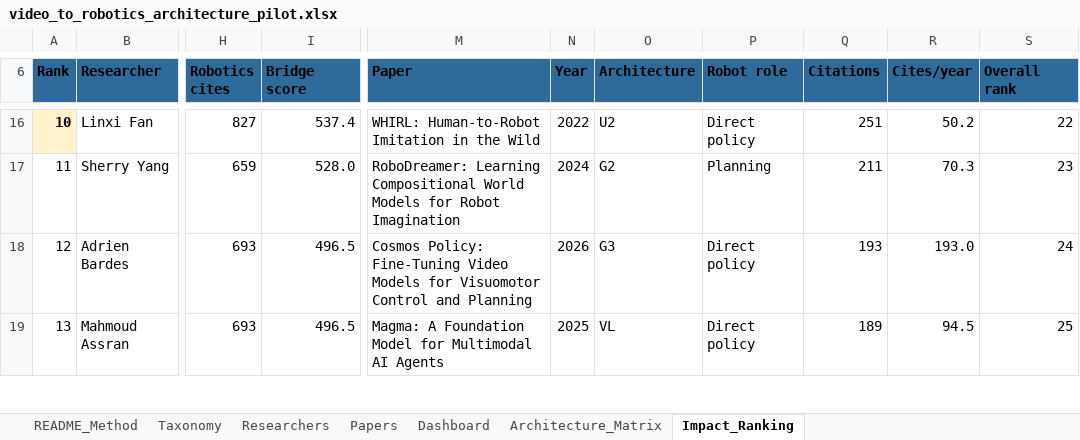
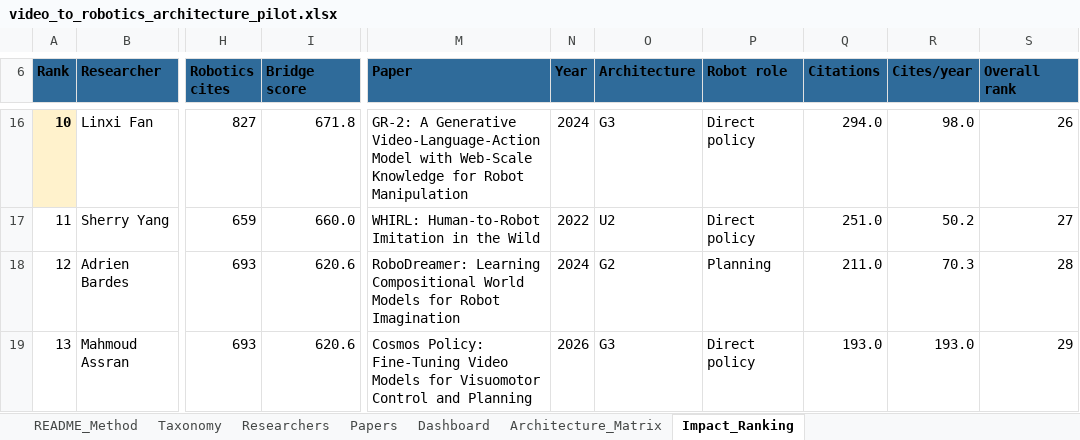
Before and after one commit to 2seungeun/2seungeun, an Excel workbook: notes/01-video-to-robotics-transition/video_to_robotics_architecture_pilot.xlsx, sheet Impact_Ranking, drawn as a sheet; only a part is shown, gaps mark what is left out; values as stored, in another font and other column widths than the file's, no borders; the diff covers the shown part only; the diff names each change by its address in the sheet, - before the commit and + after, or states it on an @@ line.

Commit message:
Expand G2 world-model coverage and fix ranking

```diff
--- a/notes/01-video-to-robotics-transition/video_to_robotics_architecture_pilot.xlsx (sheet Impact_Ranking)
+++ b/notes/01-video-to-robotics-transition/video_to_robotics_architecture_pilot.xlsx (sheet Impact_Ranking)
-I16 (Bridge score): 537.4
+I16 (Bridge score): 671.8
-M16 (Paper): WHIRL: Human-to-Robot Imitation in the Wild
+M16 (Paper): GR-2: A Generative Video-Language-Action Model with Web-Scale Knowledge for Robot Manipulation
-N16 (Year): 2022
+N16 (Year): 2024
-O16 (Architecture): U2
+O16 (Architecture): G3
-Q16 (Citations): 251
+Q16 (Citations): 294.0
-R16 (Cites/year): 50.2
+R16 (Cites/year): 98.0
-S16 (Overall rank): 22
+S16 (Overall rank): 26
-I17 (Bridge score): 528.0
+I17 (Bridge score): 660.0
-M17 (Paper): RoboDreamer: Learning Compositional World Models for Robot Imagination
+M17 (Paper): WHIRL: Human-to-Robot Imitation in the Wild
-N17 (Year): 2024
+N17 (Year): 2022
-O17 (Architecture): G2
+O17 (Architecture): U2
-P17 (Robot role): Planning
+P17 (Robot role): Direct policy
-Q17 (Citations): 211
+Q17 (Citations): 251.0
-R17 (Cites/year): 70.3
+R17 (Cites/year): 50.2
-S17 (Overall rank): 23
+S17 (Overall rank): 27
-I18:I19 (Bridge score): 496.5
+I18:I19 (Bridge score): 620.6
-M18 (Paper): Cosmos Policy: Fine-Tuning Video Models for Visuomotor Control and Planning
+M18 (Paper): RoboDreamer: Learning Compositional World Models for Robot Imagination
-N18 (Year): 2026
+N18 (Year): 2024
-O18 (Architecture): G3
+O18 (Architecture): G2
-P18 (Robot role): Direct policy
+P18 (Robot role): Planning
-Q18 (Citations): 193
+Q18 (Citations): 211.0
-R18 (Cites/year): 193.0
+R18 (Cites/year): 70.3
-S18 (Overall rank): 24
+S18 (Overall rank): 28
-M19 (Paper): Magma: A Foundation Model for Multimodal AI Agents
+M19 (Paper): Cosmos Policy: Fine-Tuning Video Models for Visuomotor Control and Planning
-N19 (Year): 2025
+N19 (Year): 2026
-O19 (Architecture): VL
+O19 (Architecture): G3
-Q19 (Citations): 189
+Q19 (Citations): 193.0
-R19 (Cites/year): 94.5
+R19 (Cites/year): 193.0
-S19 (Overall rank): 25
+S19 (Overall rank): 29
```
Also changed, not shown: 50 edited cells elsewhere in this sheet, sheet Researchers, sheet Papers, sheet README_Method, sheet Architecture_Matrix, sheet Dashboard, sheet Taxonomy, formulas that keep their value, charts or pictures, 4 other files.
